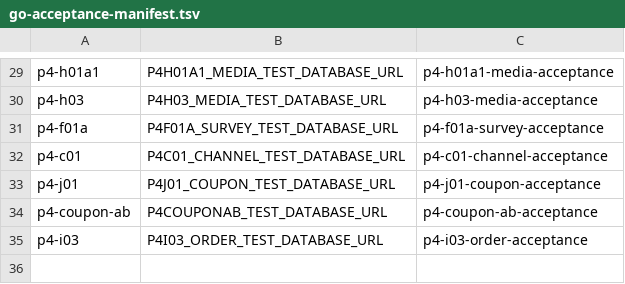
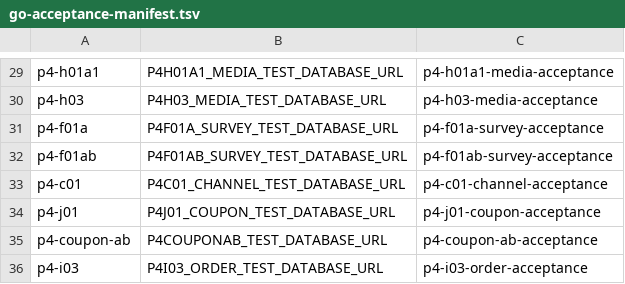
Before and after one commit to qianlan33333-png/AI-CRM-v2, a TSV file: docs/ci/go-acceptance-manifest.tsv, drawn as a sheet; only a part is shown, gaps mark what is left out; the diff names each change by its address in the sheet, - before the commit and + after, or states it on an @@ line.

```diff
--- a/docs/ci/go-acceptance-manifest.tsv
+++ b/docs/ci/go-acceptance-manifest.tsv
+row 32: p4-f01ab | P4F01AB_SURVEY_TEST_DATABASE_URL | p4-f01ab-survey-acceptance
```
Also changed, not shown: 36 other files.
